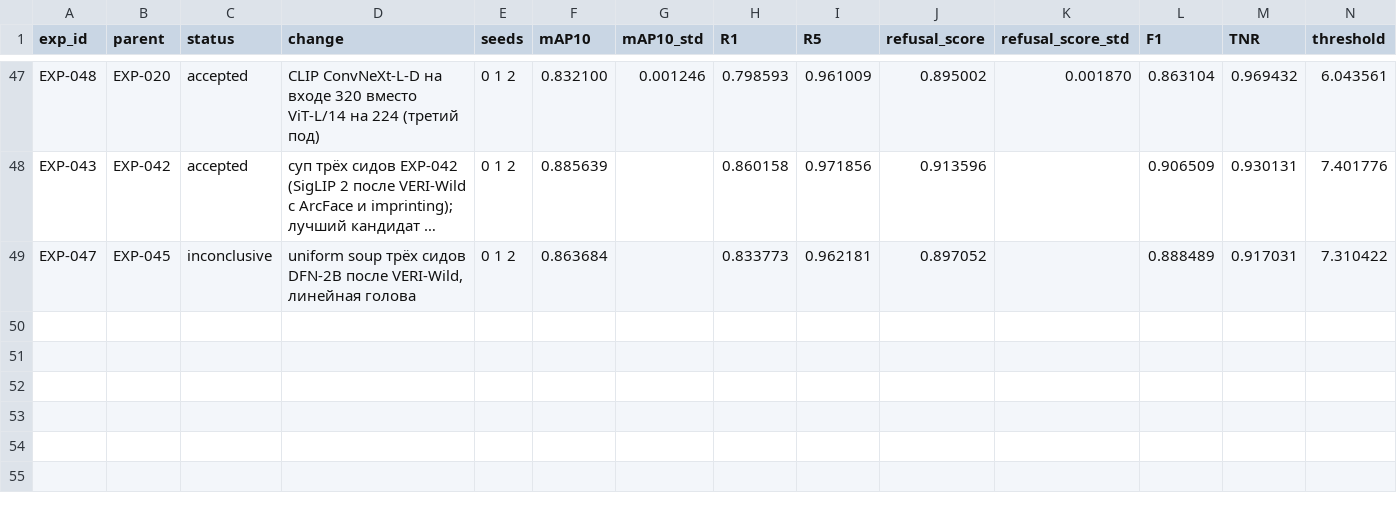
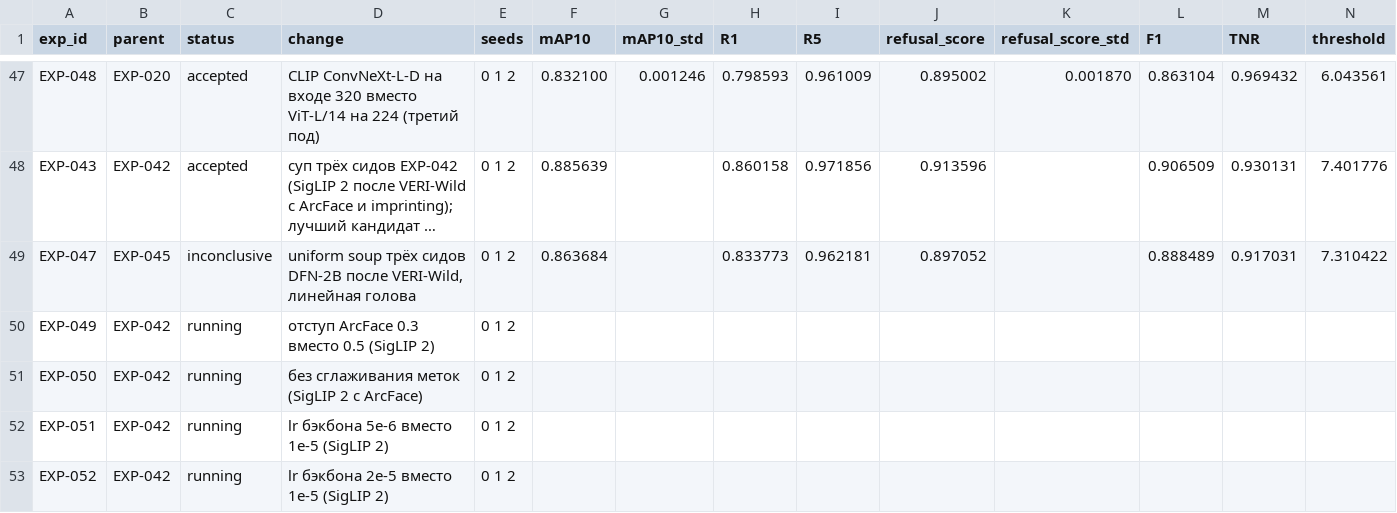
Before and after one commit to chrizantona/yslfalcon, a CSV file: experiments/registry_val_v2.csv, drawn as a sheet; only a part is shown, gaps mark what is left out; long unchanged cells end in …; rows hold the shown columns only; the diff names each change by its address in the sheet, - before the commit and + after, or states it on an @@ line.

Commit message:
Prepare EXP-049…052: tune the ArcFace margin, label smoothing and backbone lr for SigLIP 2
All four change one thing against the accepted EXP-042 recipe (SigLIP 2 after VERI-Wild, ArcFace with imprinting):
margin 0.3, no label smoothing, backbone lr 5e-6 and 2e-5. The lr and the margin were tuned on ViT-B/16 and never for
SigLIP 2. Two queues run in parallel on GPU 1 and GPU 3, seeds one after another (42 GB per training).

```diff
--- a/experiments/registry_val_v2.csv
+++ b/experiments/registry_val_v2.csv
+row 50: EXP-049 | EXP-042 | running | отступ ArcFace 0.3 вместо 0.5 (SigLIP 2) | 0 1 2
+row 51: EXP-050 | EXP-042 | running | без сглаживания меток (SigLIP 2 с ArcFace) | 0 1 2
+row 52: EXP-051 | EXP-042 | running | lr бэкбона 5e-6 вместо 1e-5 (SigLIP 2) | 0 1 2
+row 53: EXP-052 | EXP-042 | running | lr бэкбона 2e-5 вместо 1e-5 (SigLIP 2) | 0 1 2
```
Also changed, not shown: 10 other files.
